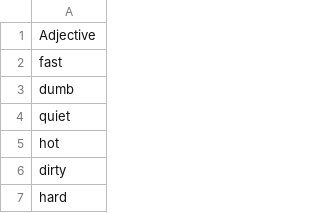
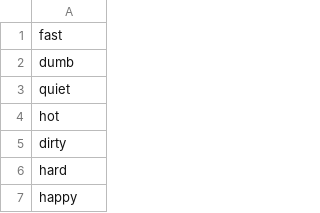
Before and after one commit to Kubczor/staz, a CSV file: remaster_history-creator/adjectives.csv, drawn as a sheet; only a part is shown; the shorter side is filled out with more unchanged rows.

```diff
--- a/remaster_history-creator/adjectives.csv
+++ b/remaster_history-creator/adjectives.csv
@@ -1,2 +1 @@
-Adjective
 fast
```
Also changed, not shown: remaster_history-creator/nouns.csv, remaster_history-creator/prepositions.csv, 4 other files.
